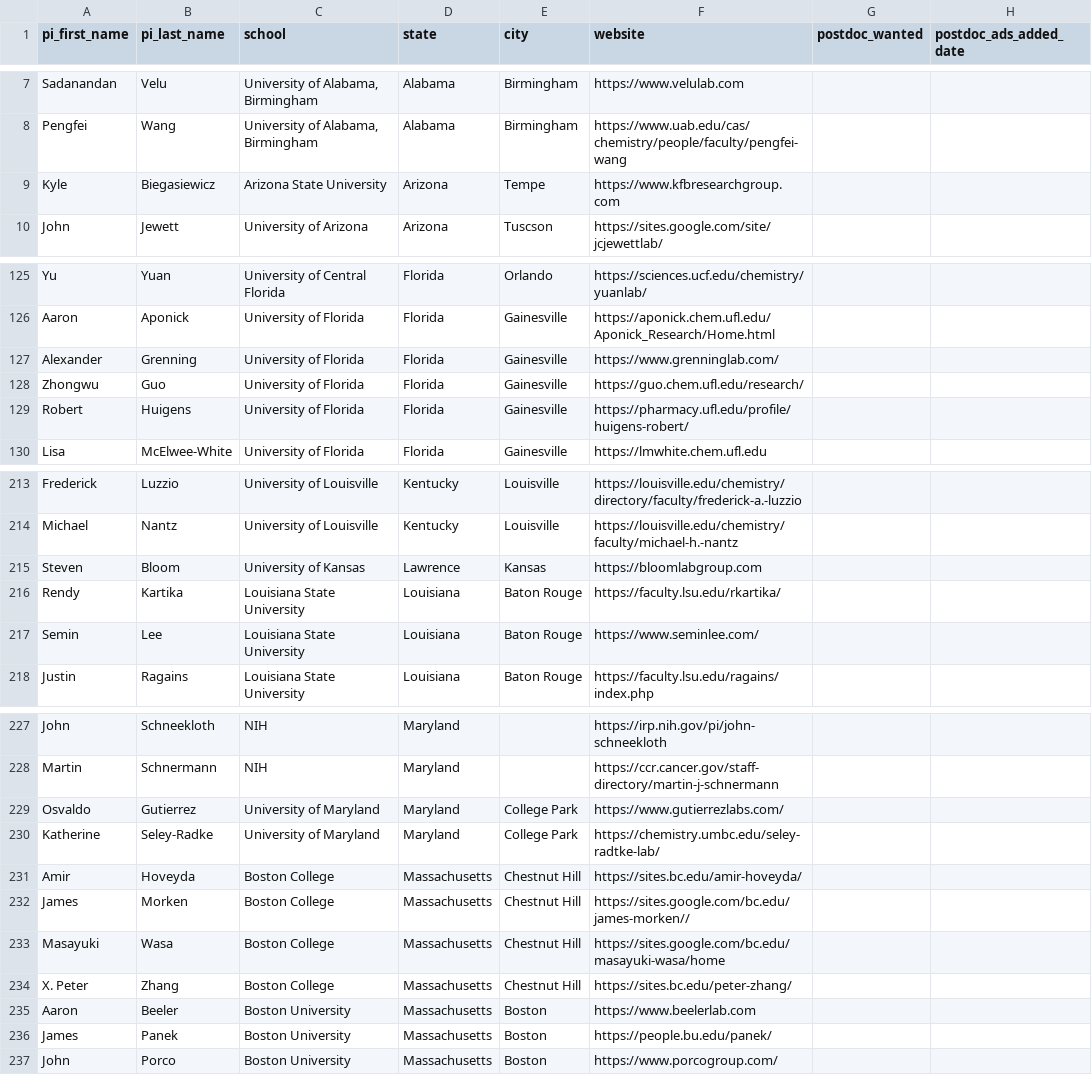
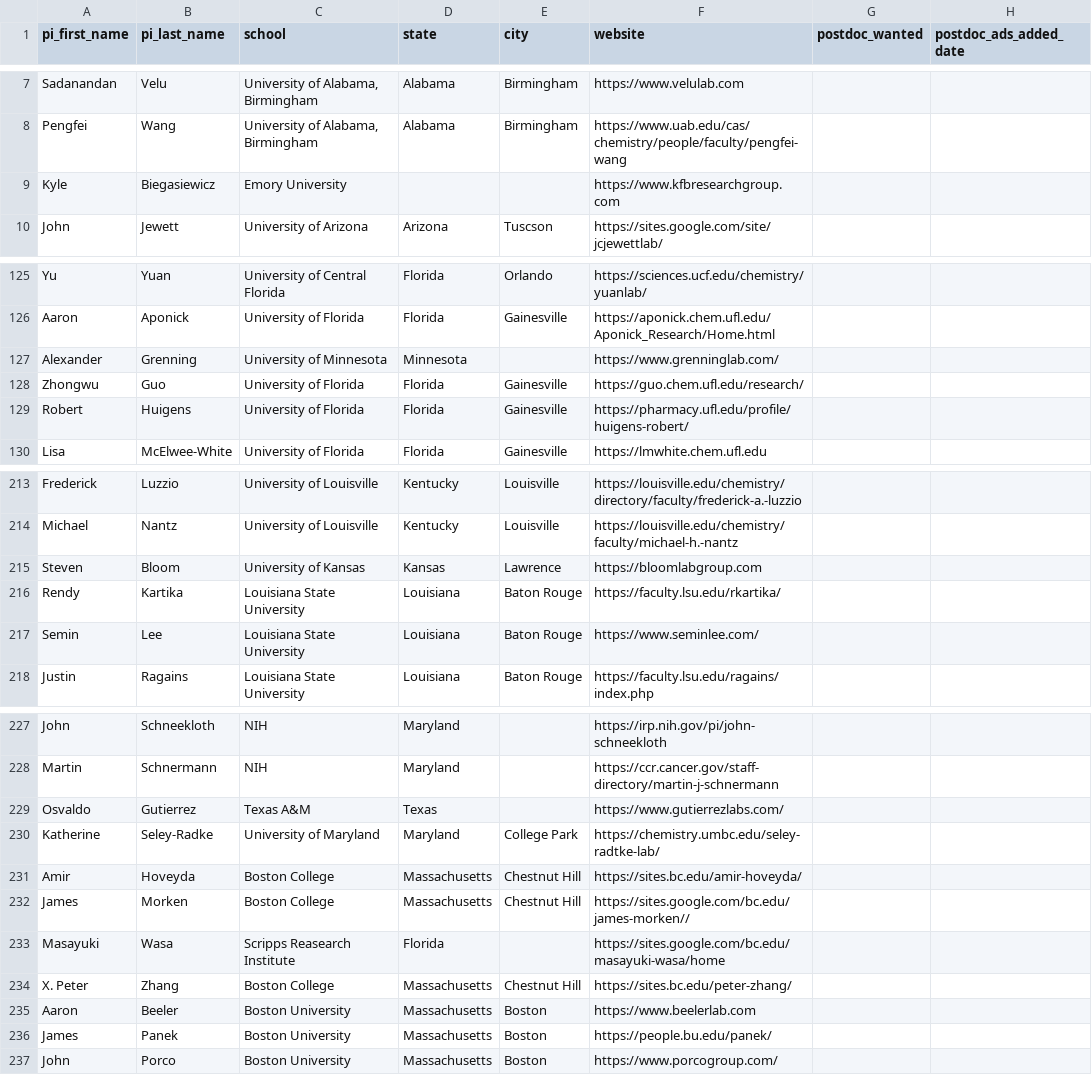
Before and after one commit to khoivan88/organiclinks-v2, a CSV file: data/organiclinks_db.csv, drawn as a sheet; only a part is shown, gaps mark what is left out; the diff names each change by its address in the sheet, - before the commit and + after, or states it on an @@ line.

Commit message:
Committing spreadsheet content on 2/10/2024: by b-myers@onu.edu Alex-UniversityMoves

```diff
--- a/data/organiclinks_db.csv
+++ b/data/organiclinks_db.csv
-C9 (school): Arizona State University
+C9 (school): Emory University
-D9 (state): Arizona
+D9 (state): (empty)
-E9 (city): Tempe
+E9 (city): (empty)
-C127 (school): University of Florida
+C127 (school): University of Minnesota
-D127 (state): Florida
+D127 (state): Minnesota
-E127 (city): Gainesville
+E127 (city): (empty)
-D215 (state): Lawrence
+D215 (state): Kansas
-E215 (city): Kansas
+E215 (city): Lawrence
-C229 (school): University of Maryland
+C229 (school): Texas A&M
-D229 (state): Maryland
+D229 (state): Texas
-E229 (city): College Park
+E229 (city): (empty)
-C233 (school): Boston College
+C233 (school): Scripps Reasearch Institute
-D233 (state): Massachusetts
+D233 (state): Florida
-E233 (city): Chestnut Hill
+E233 (city): (empty)
```
